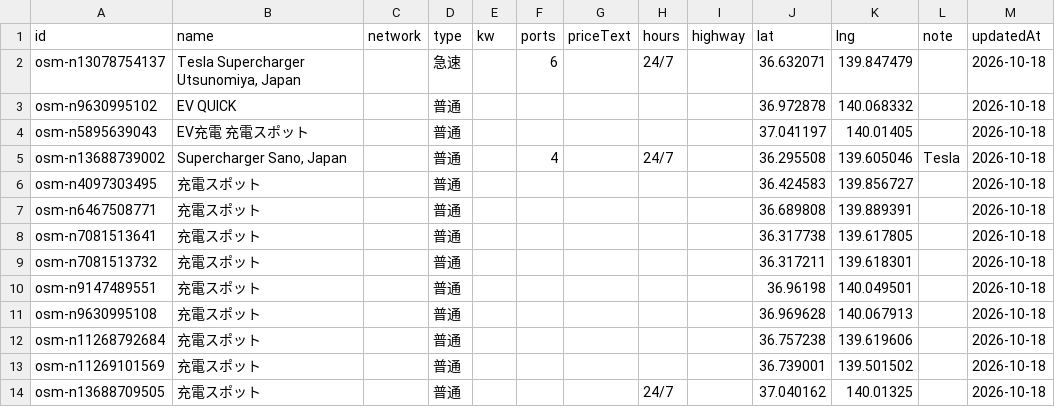
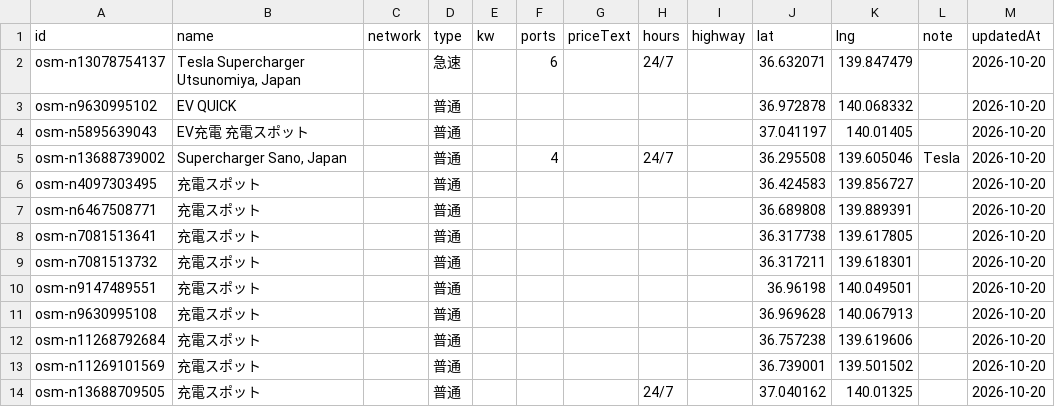
Before and after one commit to masakingduck5577-blip/ev-life-simulator, a CSV file: chargers.csv, drawn as a sheet.

```diff
--- a/chargers.csv
+++ b/chargers.csv
@@ -1,14 +1,14 @@
 id,name,network,type,kw,ports,priceText,hours,highway,lat,lng,note,updatedAt
-osm-n13078754137,"Tesla Supercharger Utsunomiya, Japan",,急速,,6,,24/7,,36.632071,139.847479,,2026-10-18
-osm-n9630995102,EV QUICK,,普通,,,,,,36.972878,140.068332,,2026-10-18
-osm-n5895639043,EV充電 充電スポット,,普通,,,,,,37.041197,140.01405,,2026-10-18
-osm-n13688739002,"Supercharger Sano, Japan",,普通,,4,,24/7,,36.295508,139.605046,Tesla,2026-10-18
-osm-n4097303495,充電スポット,,普通,,,,,,36.424583,139.856727,,2026-10-18
-osm-n6467508771,充電スポット,,普通,,,,,,36.689808,139.889391,,2026-10-18
-osm-n7081513641,充電スポット,,普通,,,,,,36.317738,139.617805,,2026-10-18
-osm-n7081513732,充電スポット,,普通,,,,,,36.317211,139.618301,,2026-10-18
-osm-n9147489551,充電スポット,,普通,,,,,,36.96198,140.049501,,2026-10-18
-osm-n9630995108,充電スポット,,普通,,,,,,36.969628,140.067913,,2026-10-18
-osm-n11268792684,充電スポット,,普通,,,,,,36.757238,139.619606,,2026-10-18
-osm-n11269101569,充電スポット,,普通,,,,,,36.739001,139.501502,,2026-10-18
-osm-n13688709505,充電スポット,,普通,,,,24/7,,37.040162,140.01325,,2026-10-18
+osm-n13078754137,"Tesla Supercharger Utsunomiya, Japan",,急速,,6,,24/7,,36.632071,139.847479,,2026-10-20
+osm-n9630995102,EV QUICK,,普通,,,,,,36.972878,140.068332,,2026-10-20
+osm-n5895639043,EV充電 充電スポット,,普通,,,,,,37.041197,140.01405,,2026-10-20
+osm-n13688739002,"Supercharger Sano, Japan",,普通,,4,,24/7,,36.295508,139.605046,Tesla,2026-10-20
+osm-n4097303495,充電スポット,,普通,,,,,,36.424583,139.856727,,2026-10-20
+osm-n6467508771,充電スポット,,普通,,,,,,36.689808,139.889391,,2026-10-20
+osm-n7081513641,充電スポット,,普通,,,,,,36.317738,139.617805,,2026-10-20
+osm-n7081513732,充電スポット,,普通,,,,,,36.317211,139.618301,,2026-10-20
+osm-n9147489551,充電スポット,,普通,,,,,,36.96198,140.049501,,2026-10-20
+osm-n9630995108,充電スポット,,普通,,,,,,36.969628,140.067913,,2026-10-20
+osm-n11268792684,充電スポット,,普通,,,,,,36.757238,139.619606,,2026-10-20
+osm-n11269101569,充電スポット,,普通,,,,,,36.739001,139.501502,,2026-10-20
+osm-n13688709505,充電スポット,,普通,,,,24/7,,37.040162,140.01325,,2026-10-20
```
Also changed, not shown: 1 other file.
